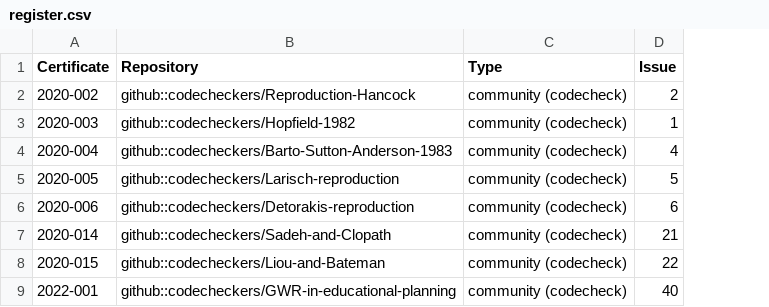
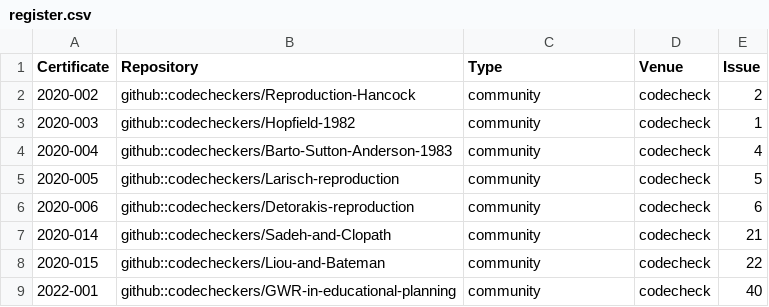
Before and after one commit to codecheckers/register, a CSV file: docs/venues/community/codecheck/register.csv, drawn as a sheet; the diff names each change by its address in the sheet, - before the commit and + after, or states it on an @@ line.

Commit message:
Split "type" column for each venue

```diff
--- a/docs/venues/community/codecheck/register.csv
+++ b/docs/venues/community/codecheck/register.csv
+column D (Venue), rows 2-9: all codecheck
-C2:C9 (Type): community (codecheck)
+C2:C9 (Type): community
```
Also changed, not shown: docs/venues/community/codecheck_NL/register.csv, docs/venues/community/preprint/register.csv, 6 other files.
